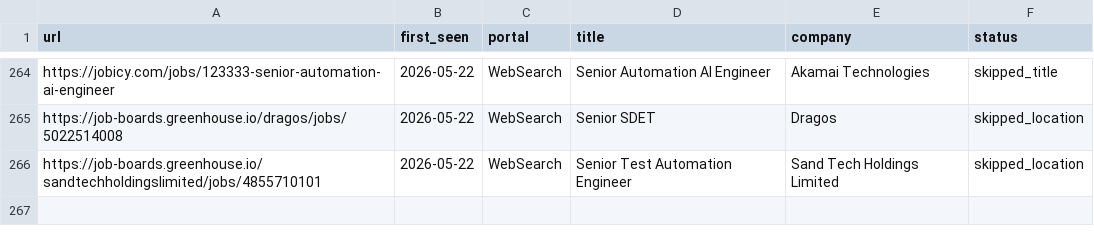
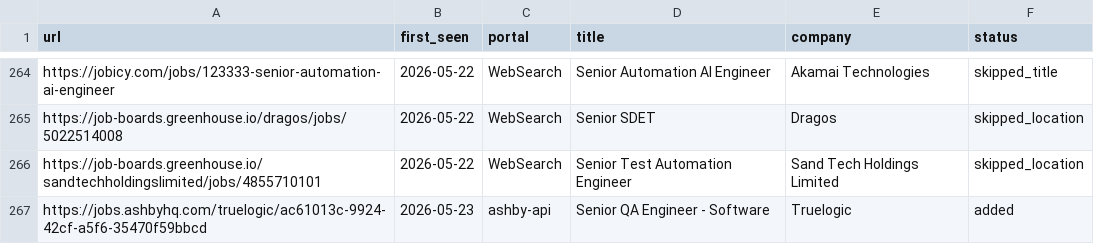
Before and after one commit to Wleon90/career-ops, a TSV file: data/scan-history.tsv, drawn as a sheet; only a part is shown, gaps mark what is left out.

```diff
--- a/data/scan-history.tsv
+++ b/data/scan-history.tsv
@@ -266 +266,2 @@ https://job-boards.greenhouse.io/dragos/jobs/5022514008	2026-05-22	WebSearch	Sen
 https://job-boards.greenhouse.io/sandtechholdingslimited/jobs/4855710101	2026-05-22	WebSearch	Senior Test Automation Engineer	Sand Tech Holdings Limited	skipped_location
+https://jobs.ashbyhq.com/truelogic/ac61013c-9924-42cf-a5f6-35470f59bbcd	2026-05-23	ashby-api	Senior QA Engineer - Software	Truelogic	added
```
Also changed, not shown: 1 other file.
